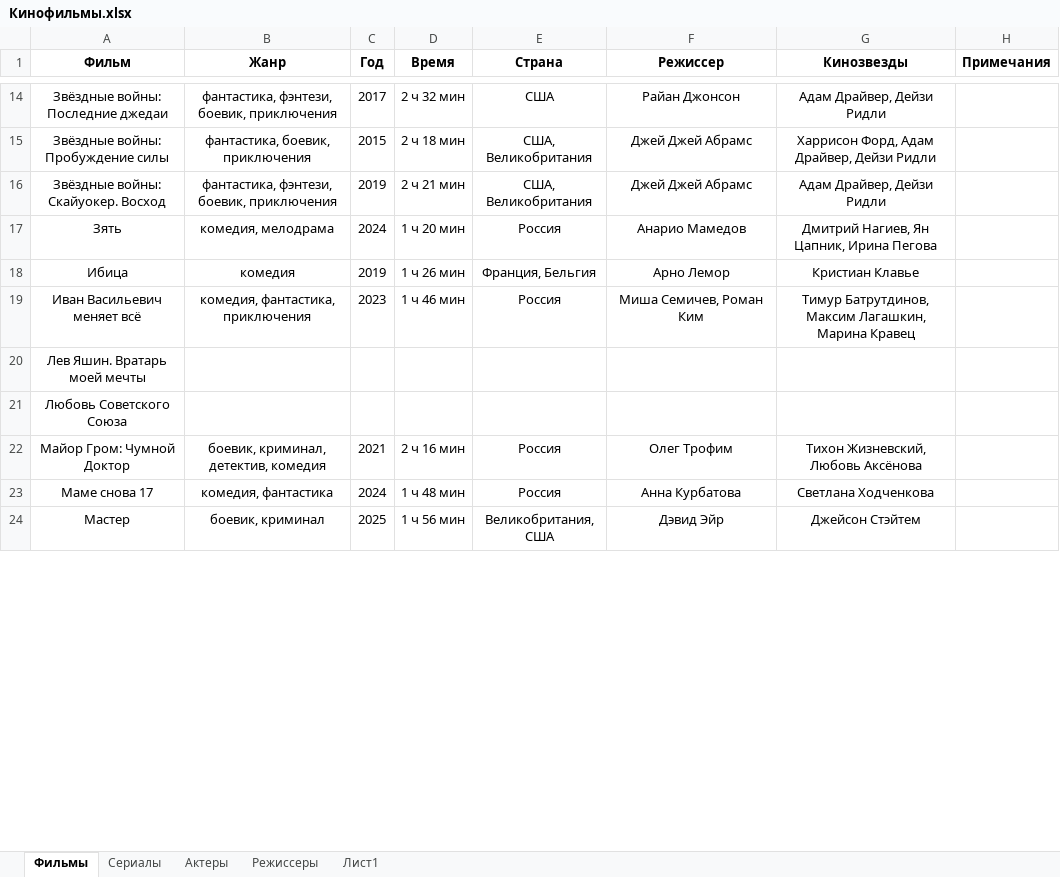
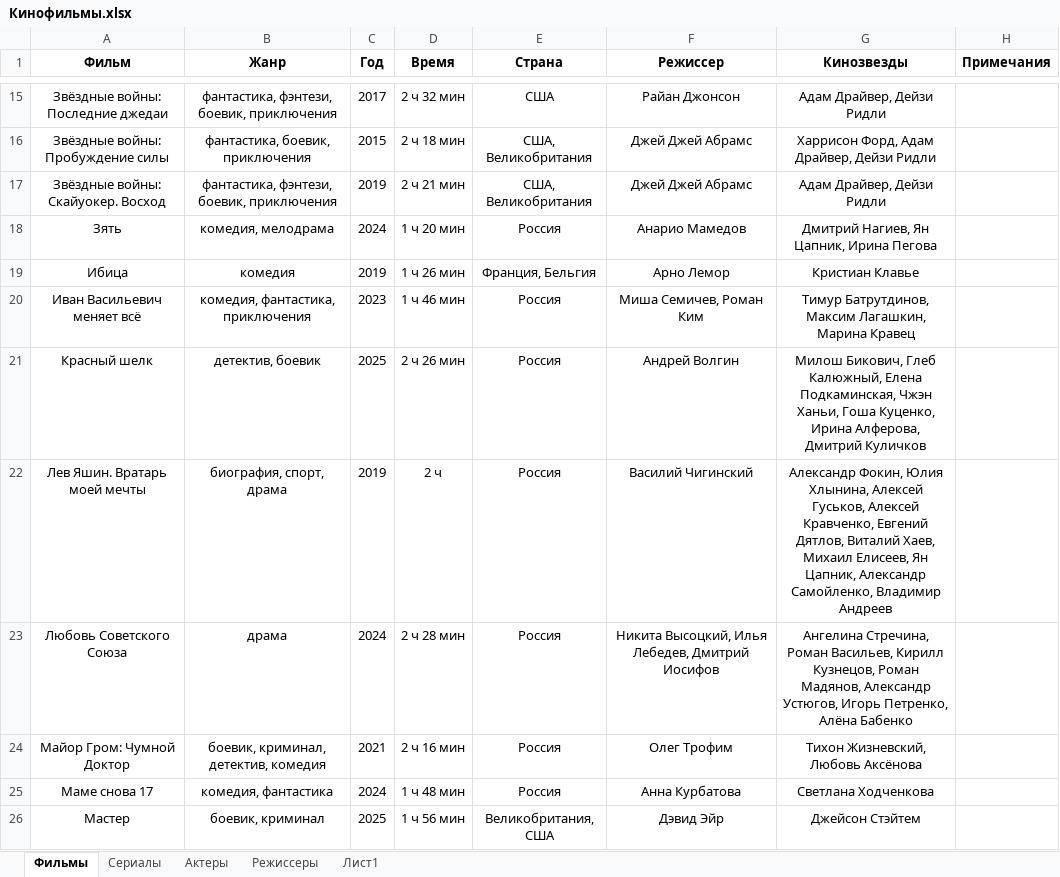
Before and after one commit to vster/Excel, an Excel workbook: Анализ/Кино/Кинофильмы.xlsx, sheet Фильмы, drawn as a sheet; only a part is shown, gaps mark what is left out; values as stored, in another font and other column widths than the file's, no borders; addresses are those after the commit; the diff covers the shown part only; the diff names each change by its address in the sheet, - before the commit and + after, or states it on an @@ line.

Commit message:
Кинофильмы

```diff
--- a/Анализ/Кино/Кинофильмы.xlsx (sheet Фильмы)
+++ b/Анализ/Кино/Кинофильмы.xlsx (sheet Фильмы)
+row 21: Красный шелк | детектив, боевик | 2025 | 2 ч 26 мин | Россия | Андрей Волгин | Милош Бикович, Глеб Калюжный, Елена Подкаминская, Чжэн Ханьи, Гоша Куценко, Ирина Алферова, Дмитрий Куличков
-B22 (Жанр): (empty)
+B22 (Жанр): биография, спорт, драма
-C22 (Год): (empty)
+C22 (Год): 2019
-D22 (Время): (empty)
+D22 (Время): 2 ч
-E22:E23 (Страна): (empty)
+E22:E23 (Страна): Россия
-F22 (Режиссер): (empty)
+F22 (Режиссер): Василий Чигинский
-G22 (Кинозвезды): (empty)
+G22 (Кинозвезды): Александр Фокин, Юлия Хлынина, Алексей Гуськов, Алексей Кравченко, Евгений Дятлов, Виталий Хаев, Михаил Елисеев, Ян Цапник, Александр Самойленко, Владимир Андреев
-B23 (Жанр): (empty)
+B23 (Жанр): драма
-C23 (Год): (empty)
+C23 (Год): 2024
-D23 (Время): (empty)
+D23 (Время): 2 ч 28 мин
-F23 (Режиссер): (empty)
+F23 (Режиссер): Никита Высоцкий, Илья Лебедев, Дмитрий Иосифов
-G23 (Кинозвезды): (empty)
+G23 (Кинозвезды): Ангелина Стречина, Роман Васильев, Кирилл Кузнецов, Роман Мадянов, Александр Устюгов, Игорь Петренко, Алёна Бабенко
```
Also changed, not shown: 3 added rows and 1 removed row elsewhere in this sheet, sheet Актеры.
